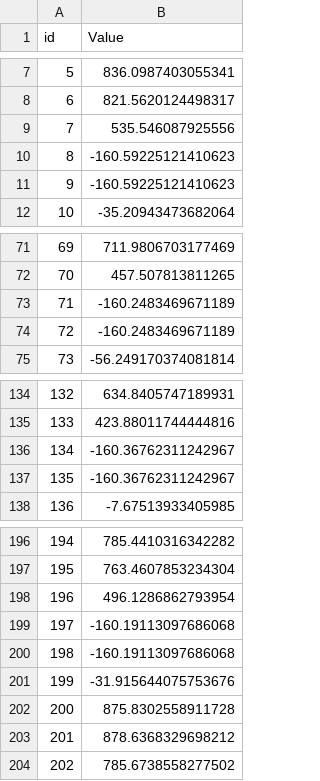
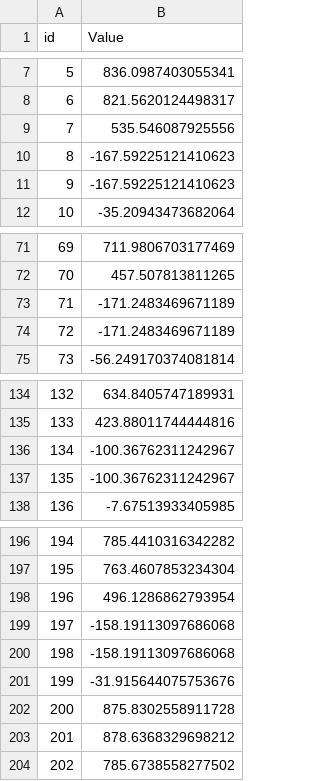
Before and after one commit to JoelPoah/AIMLCA2, a CSV file: TimeSeries_PartA/predictions/newpred.csv, drawn as a sheet; only a part is shown, gaps mark what is left out.

```diff
--- a/TimeSeries_PartA/predictions/newpred.csv
+++ b/TimeSeries_PartA/predictions/newpred.csv
@@ -9,4 +9,4 @@ id,Value
 7,535.546087925556
-8,-160.59225121410623
-9,-160.59225121410623
+8,-167.59225121410623
+9,-167.59225121410623
 10,-35.20943473682064
@@ -72,4 +72,4 @@ id,Value
 70,457.507813811265
-71,-160.2483469671189
-72,-160.2483469671189
+71,-171.2483469671189
+72,-171.2483469671189
 73,-56.249170374081814
@@ -135,4 +135,4 @@ id,Value
 133,423.88011744444816
-134,-160.36762311242967
-135,-160.36762311242967
+134,-100.36762311242967
+135,-100.36762311242967
 136,-7.67513933405985
@@ -198,4 +198,4 @@ id,Value
 196,496.1286862793954
-197,-160.19113097686068
-198,-160.19113097686068
+197,-158.19113097686068
+198,-158.19113097686068
 199,-31.915644075753676
```
Also changed, not shown: TimeSeries_PartA/predictions/pred.csv, TimeSeries_PartA/predictions/y_pred.csv, 3 other files.
